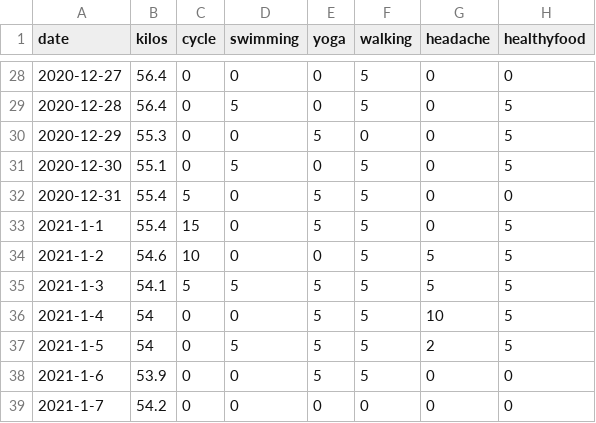
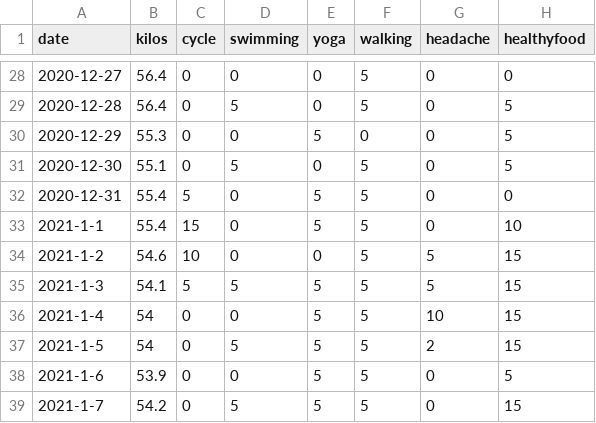
Before and after one commit to nabaroa/weight-cycle-graph, a CSV file: docs/data.csv, drawn as a sheet; only a part is shown, gaps mark what is left out.

Commit message:
Add daily activity

```diff
--- a/docs/data.csv
+++ b/docs/data.csv
@@ -32,8 +32,8 @@ date,kilos,cycle,swimming,yoga,walking,headache,healthyfood
 2020-12-31,55.4,5,0,5,5,0,0
-2021-1-1,55.4,15,0,5,5,0,5
-2021-1-2,54.6,10,0,0,5,5,5
-2021-1-3,54.1,5,5,5,5,5,5
-2021-1-4,54,0,0,5,5,10,5
-2021-1-5,54,0,5,5,5,2,5
-2021-1-6,53.9,0,0,5,5,0,0
-2021-1-7,54.2,0,0,0,0,0,0
+2021-1-1,55.4,15,0,5,5,0,10
+2021-1-2,54.6,10,0,0,5,5,15
+2021-1-3,54.1,5,5,5,5,5,15
+2021-1-4,54,0,0,5,5,10,15
+2021-1-5,54,0,5,5,5,2,15
+2021-1-6,53.9,0,0,5,5,0,5
+2021-1-7,54.2,0,5,5,5,0,15
```
